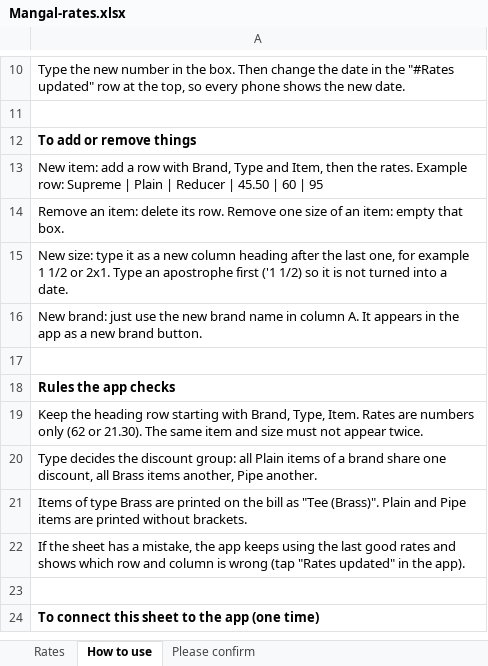
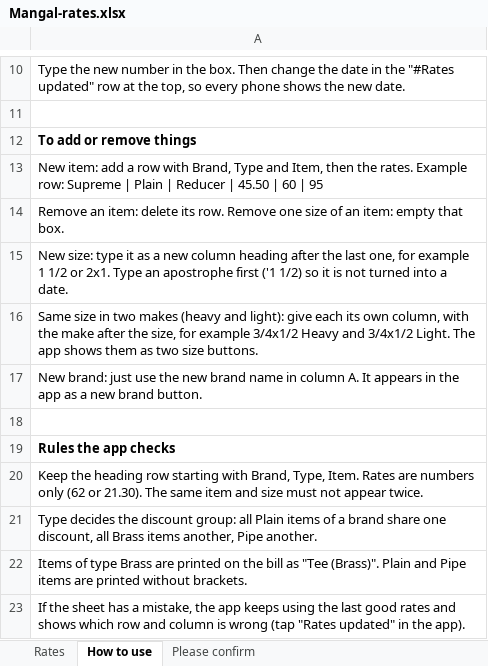
Before and after one commit to namansingla-glitch/Mangal-bill, an Excel workbook: deliver/Mangal-rates.xlsx, sheet How to use, drawn as a sheet; only a part is shown, gaps mark what is left out; the shorter side is filled out with more unchanged rows; values as stored, in another font and other column widths than the file's, no borders; the diff names each change by its address in the sheet, - before the commit and + after, or states it on an @@ line.

```diff
--- a/deliver/Mangal-rates.xlsx (sheet How to use)
+++ b/deliver/Mangal-rates.xlsx (sheet How to use)
+row 16: Same size in two makes (heavy and light): give each its own column, with the make after the size, for example 3/4x1/2 Heavy and 3/4x1/2 Light. The app shows them as two size buttons.
```
Also changed, not shown: sheet Rates, sheet Please confirm, 12 other files.
